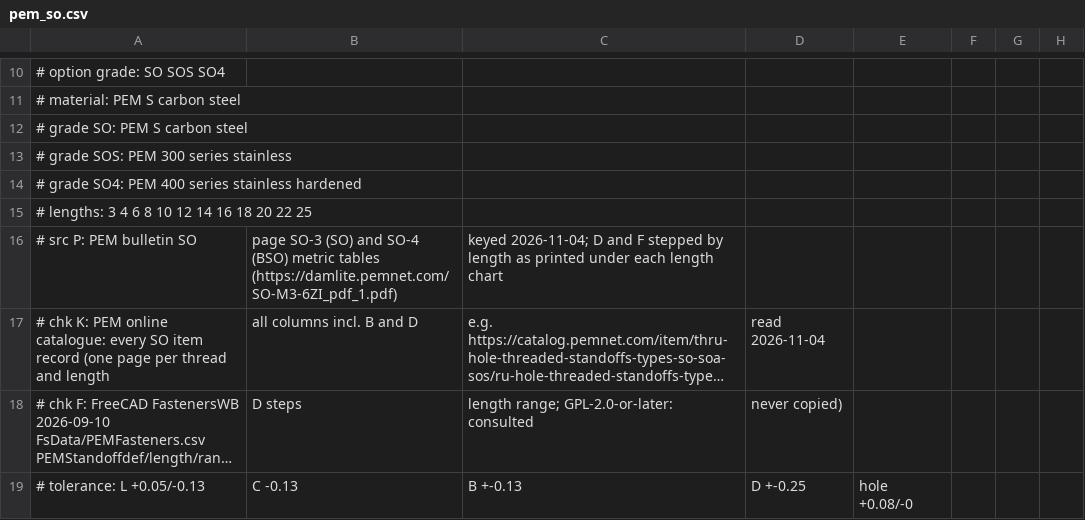
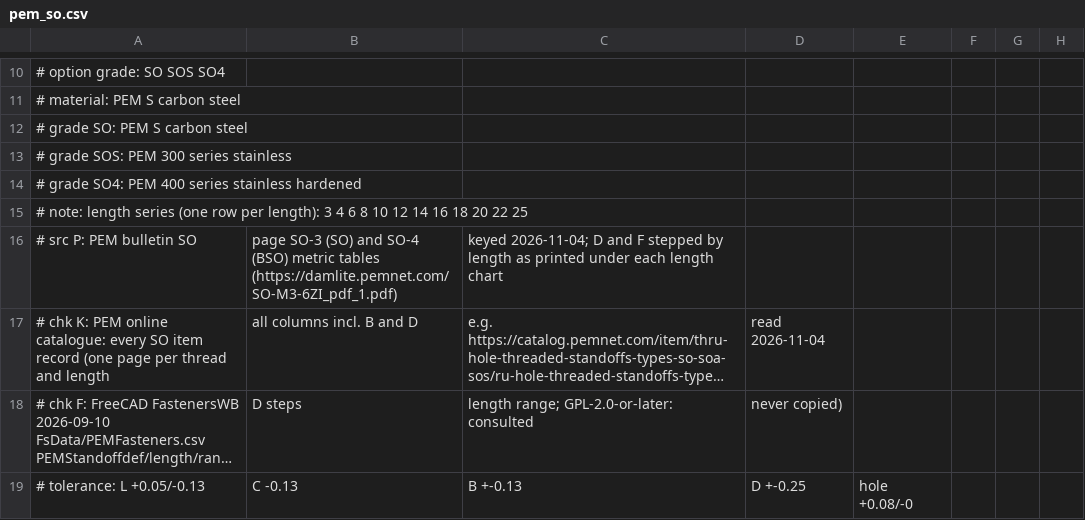
Before and after one commit to David-Bascom05/forgeCAD, a CSV file: interface/forge-lang/stdparts/pem_so.csv, drawn as a sheet; only a part is shown, gaps mark what is left out; long unchanged cells end in …; the diff names each change by its address in the sheet, - before the commit and + after, or states it on an @@ line.

Commit message:
stdparts: a PEM SO row is its length: no length to choose
(cherry picked from commit 7f4a727c01d62eb48b767c83c6a226f51338e9c5)

```diff
--- a/interface/forge-lang/stdparts/pem_so.csv
+++ b/interface/forge-lang/stdparts/pem_so.csv
-A15: # lengths: 3 4…
+A15: # note: length series (one row per length): 3 4…
```
Also changed, not shown: interface/forge-lang/stdparts/pem_so_in.csv.
